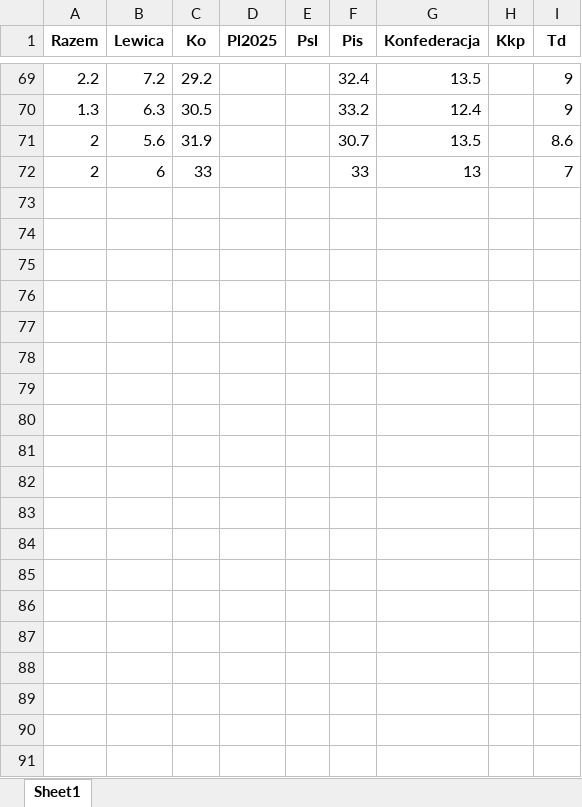
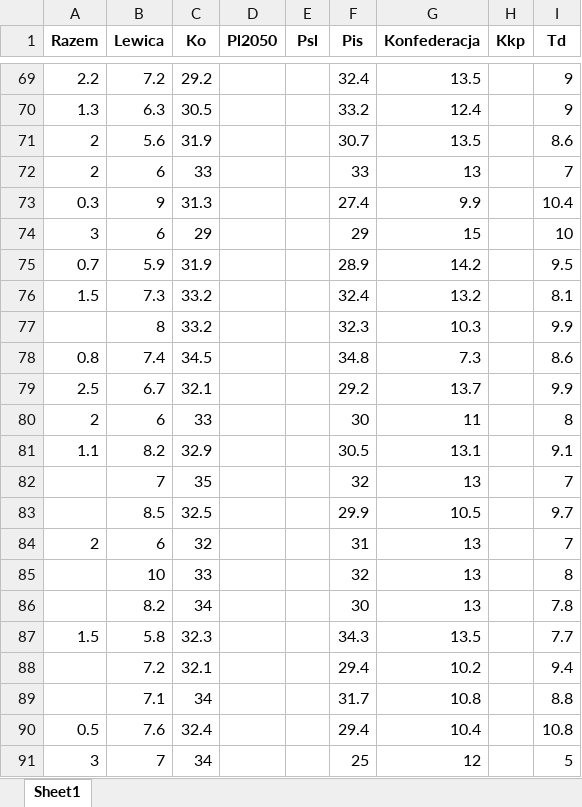
Before and after one commit to Urgith/data_science, an Excel workbook: scraping/sondaze/data.xlsx, sheet Sheet1, drawn as a sheet; only a part is shown, gaps mark what is left out; values as stored, in another font and other column widths than the file's, no borders; the diff covers the shown part only; the diff names each change by its address in the sheet, - before the commit and + after, or states it on an @@ line.

Commit message:
sondaze added

```diff
--- a/scraping/sondaze/data.xlsx (sheet Sheet1)
+++ b/scraping/sondaze/data.xlsx (sheet Sheet1)
-D1: Pl2025
+D1: Pl2050
+row 73: 0.3 | 9 | 31.3 |  |  | 27.4 | 9.9 |  | 10.4
+row 74: 3 | 6 | 29 |  |  | 29 | 15 |  | 10
+row 75: 0.7 | 5.9 | 31.9 |  |  | 28.9 | 14.2 |  | 9.5
+row 76: 1.5 | 7.3 | 33.2 |  |  | 32.4 | 13.2 |  | 8.1
+row 77:  | 8 | 33.2 |  |  | 32.3 | 10.3 |  | 9.9
+row 78: 0.8 | 7.4 | 34.5 |  |  | 34.8 | 7.3 |  | 8.6
+row 79: 2.5 | 6.7 | 32.1 |  |  | 29.2 | 13.7 |  | 9.9
+row 80: 2 | 6 | 33 |  |  | 30 | 11 |  | 8
+row 81: 1.1 | 8.2 | 32.9 |  |  | 30.5 | 13.1 |  | 9.1
+row 82:  | 7 | 35 |  |  | 32 | 13 |  | 7
+row 83:  | 8.5 | 32.5 |  |  | 29.9 | 10.5 |  | 9.7
+row 84: 2 | 6 | 32 |  |  | 31 | 13 |  | 7
+row 85:  | 10 | 33 |  |  | 32 | 13 |  | 8
+row 86:  | 8.2 | 34 |  |  | 30 | 13 |  | 7.8
+row 87: 1.5 | 5.8 | 32.3 |  |  | 34.3 | 13.5 |  | 7.7
+row 88:  | 7.2 | 32.1 |  |  | 29.4 | 10.2 |  | 9.4
+row 89:  | 7.1 | 34 |  |  | 31.7 | 10.8 |  | 8.8
+row 90: 0.5 | 7.6 | 32.4 |  |  | 29.4 | 10.4 |  | 10.8
+row 91: 3 | 7 | 34 |  |  | 25 | 12 |  | 5
```
Also changed, not shown: 112 added rows elsewhere in this sheet, 1 other file.
